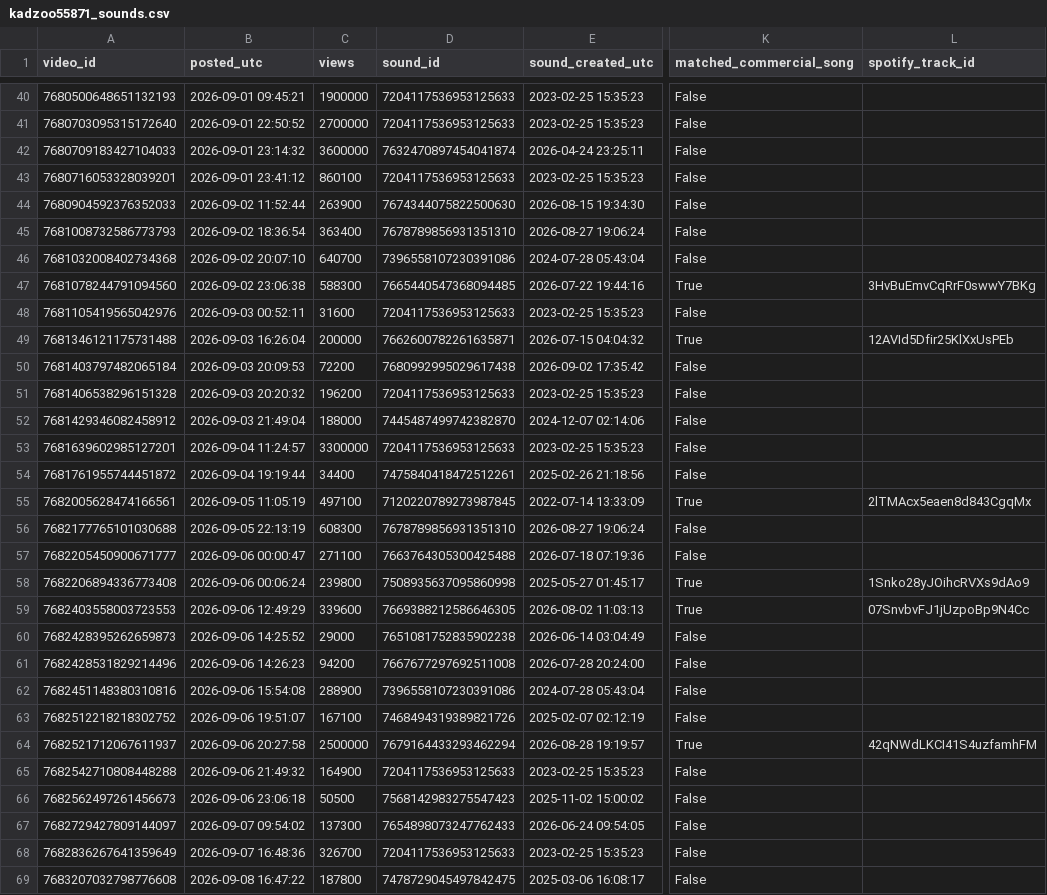
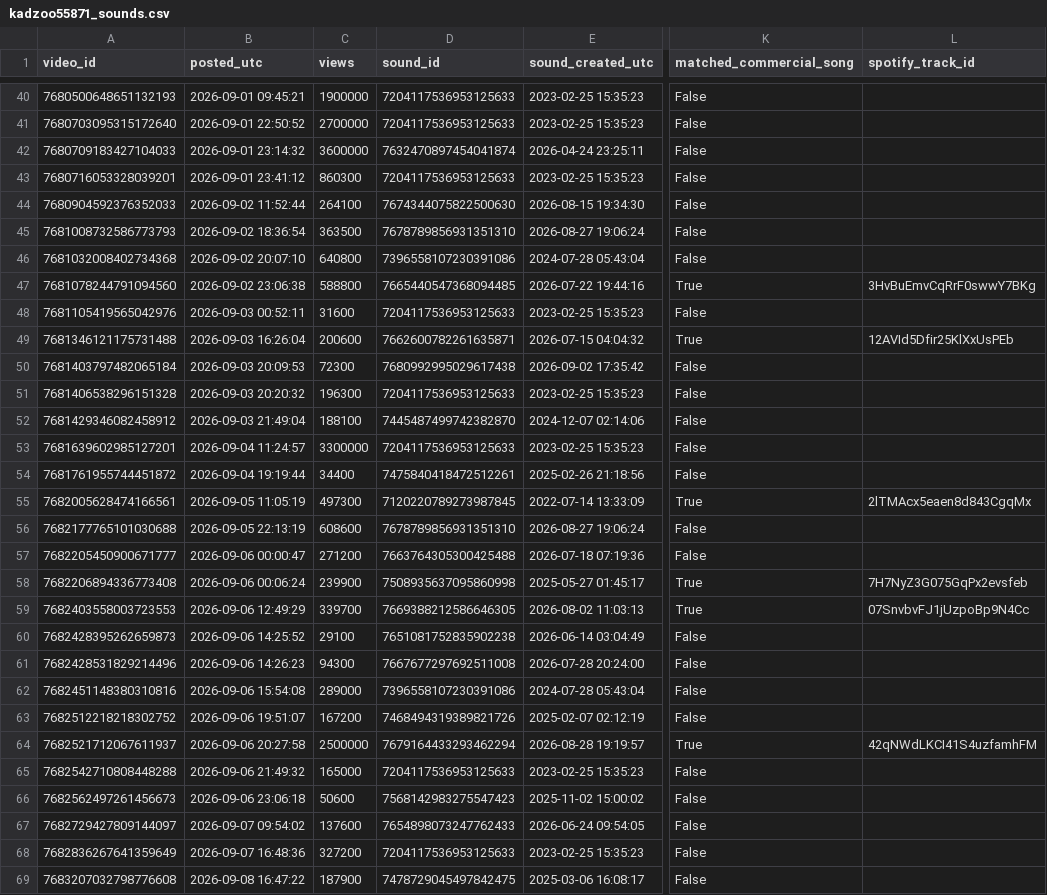
Before and after one commit to nobleskele-eng/Cheques, a CSV file: research/data/kadzoo55871_sounds.csv, drawn as a sheet; only a part is shown, gaps mark what is left out; the diff covers the shown part only; the diff names each change by its address in the sheet, - before the commit and + after, or states it on an @@ line.

```diff
--- a/research/data/kadzoo55871_sounds.csv
+++ b/research/data/kadzoo55871_sounds.csv
-C43 (views): 860100
+C43 (views): 860300
-C44 (views): 263900
+C44 (views): 264100
-C45 (views): 363400
+C45 (views): 363500
-C46 (views): 640700
+C46 (views): 640800
-C47 (views): 588300
+C47 (views): 588800
-C49 (views): 200000
+C49 (views): 200600
-C50 (views): 72200
+C50 (views): 72300
-C51 (views): 196200
+C51 (views): 196300
-C52 (views): 188000
+C52 (views): 188100
-C55 (views): 497100
+C55 (views): 497300
-C56 (views): 608300
+C56 (views): 608600
-C57 (views): 271100
+C57 (views): 271200
-C58 (views): 239800
+C58 (views): 239900
-L58 (spotify_track_id): 1Snko28yJOihcRVXs9dAo9
+L58 (spotify_track_id): 7H7NyZ3G075GqPx2evsfeb
-C59 (views): 339600
+C59 (views): 339700
-C60 (views): 29000
+C60 (views): 29100
-C61 (views): 94200
+C61 (views): 94300
-C62 (views): 288900
+C62 (views): 289000
-C63 (views): 167100
+C63 (views): 167200
-C65 (views): 164900
+C65 (views): 165000
-C66 (views): 50500
+C66 (views): 50600
-C67 (views): 137300
+C67 (views): 137600
-C68 (views): 326700
+C68 (views): 327200
-C69 (views): 187800
+C69 (views): 187900
```
Also changed, not shown: 69 edited cells elsewhere in this file, research/data/kadzoo55871_encoding.csv, research/data/watch/kadzoo55871_profile.csv, 8 other files.
